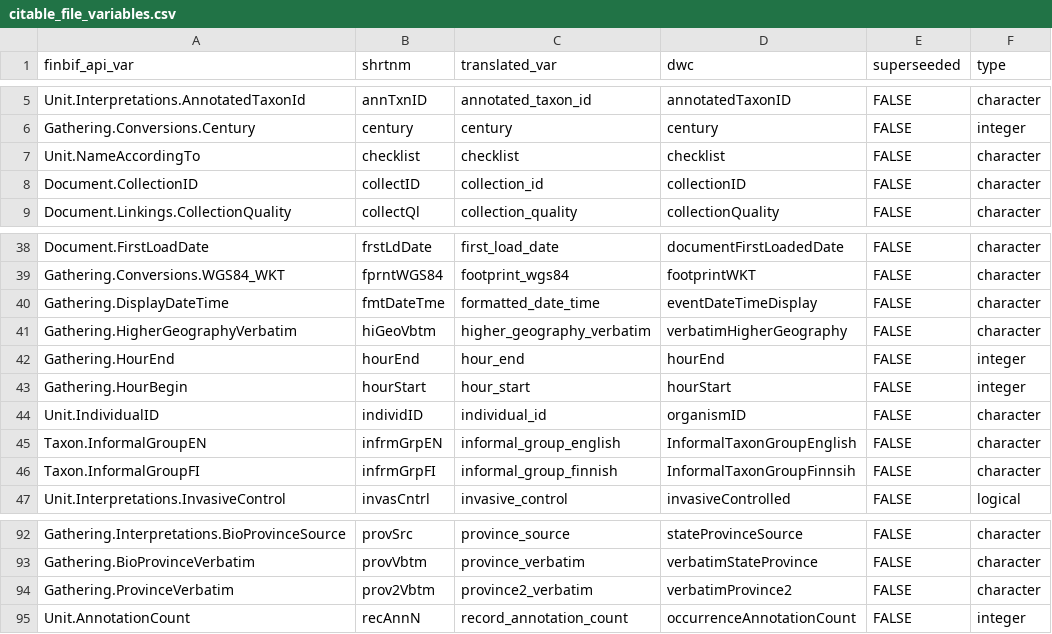
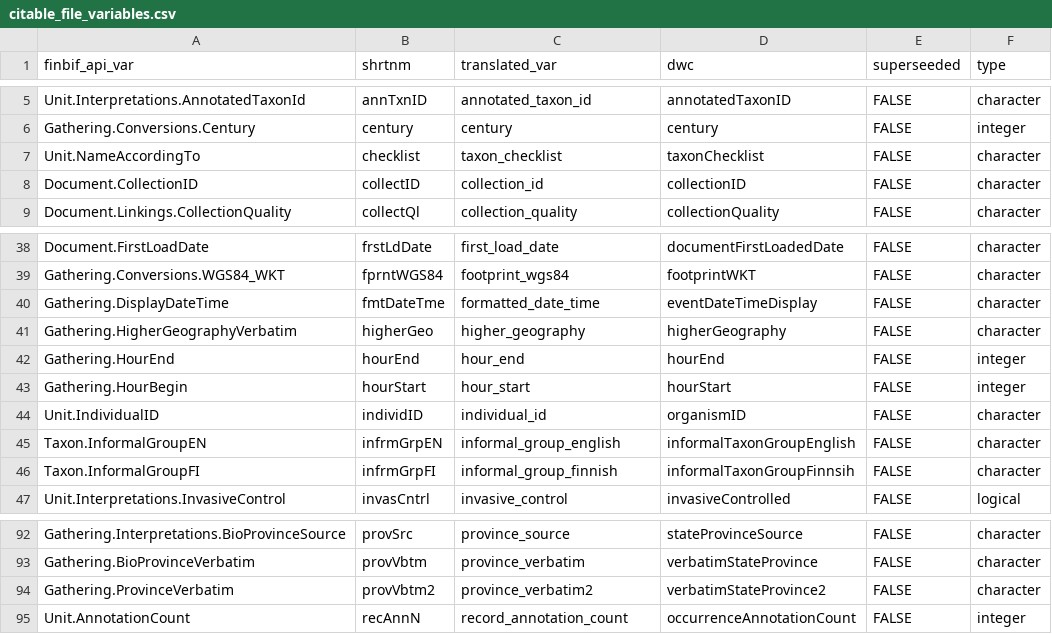
Before and after one commit to luomus/finbif, a CSV file: data-raw/citable_file_variables.csv, drawn as a sheet; only a part is shown, gaps mark what is left out.

```diff
--- a/data-raw/citable_file_variables.csv
+++ b/data-raw/citable_file_variables.csv
@@ -6,3 +6,3 @@ Unit.Interpretations.AnnotatedTaxonId,annTxnID,annotated_taxon_id,annotatedTaxon
 Gathering.Conversions.Century,century,century,century,FALSE,integer
-Unit.NameAccordingTo,checklist,checklist,checklist,FALSE,character
+Unit.NameAccordingTo,checklist,taxon_checklist,taxonChecklist,FALSE,character
 Document.CollectionID,collectID,collection_id,collectionID,FALSE,character
@@ -40,3 +40,3 @@ Gathering.Conversions.WGS84_WKT,fprntWGS84,footprint_wgs84,footprintWKT,FALSE,ch
 Gathering.DisplayDateTime,fmtDateTme,formatted_date_time,eventDateTimeDisplay,FALSE,character
-Gathering.HigherGeographyVerbatim,hiGeoVbtm,higher_geography_verbatim,verbatimHigherGeography,FALSE,character
+Gathering.HigherGeographyVerbatim,higherGeo,higher_geography,higherGeography,FALSE,character
 Gathering.HourEnd,hourEnd,hour_end,hourEnd,FALSE,integer
@@ -44,4 +44,4 @@ Gathering.HourBegin,hourStart,hour_start,hourStart,FALSE,integer
 Unit.IndividualID,individID,individual_id,organismID,FALSE,character
-Taxon.InformalGroupEN,infrmGrpEN,informal_group_english,InformalTaxonGroupEnglish,FALSE,character
-Taxon.InformalGroupFI,infrmGrpFI,informal_group_finnish,InformalTaxonGroupFinnsih,FALSE,character
+Taxon.InformalGroupEN,infrmGrpEN,informal_group_english,informalTaxonGroupEnglish,FALSE,character
+Taxon.InformalGroupFI,infrmGrpFI,informal_group_finnish,informalTaxonGroupFinnsih,FALSE,character
 Unit.Interpretations.InvasiveControl,invasCntrl,invasive_control,invasiveControlled,FALSE,logical
@@ -93,3 +93,3 @@ Gathering.Interpretations.BioProvinceSource,provSrc,province_source,stateProvinc
 Gathering.BioProvinceVerbatim,provVbtm,province_verbatim,verbatimStateProvince,FALSE,character
-Gathering.ProvinceVerbatim,prov2Vbtm,province2_verbatim,verbatimProvince2,FALSE,character
+Gathering.ProvinceVerbatim,provVbtm2,province_verbatim2,verbatimStateProvince2,FALSE,character
 Unit.AnnotationCount,recAnnN,record_annotation_count,occurrenceAnnotationCount,FALSE,integer
```
Also changed, not shown: data-raw/variables.csv, 3 other files.
